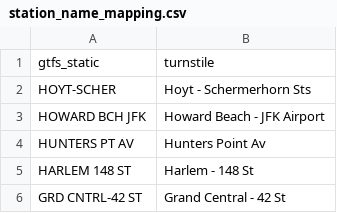
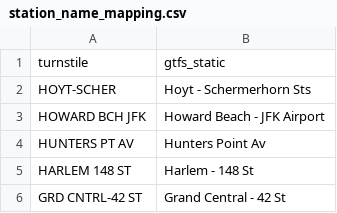
Before and after one commit to honggyu420/mta-turnstile, a CSV file: data/station_name_mapping.csv, drawn as a sheet; only a part is shown; removed rows and columns are numbered as before the commit, all else as after; the diff names each change by its address in the sheet, - before the commit and + after, or states it on an @@ line.

Commit message:
added notebook that generates station to neighborhood/borough mapping

```diff
--- a/data/station_name_mapping.csv
+++ b/data/station_name_mapping.csv
-row 1: gtfs_static | turnstile
+row 1: turnstile | gtfs_static
```
Also changed, not shown: 1 other file.
